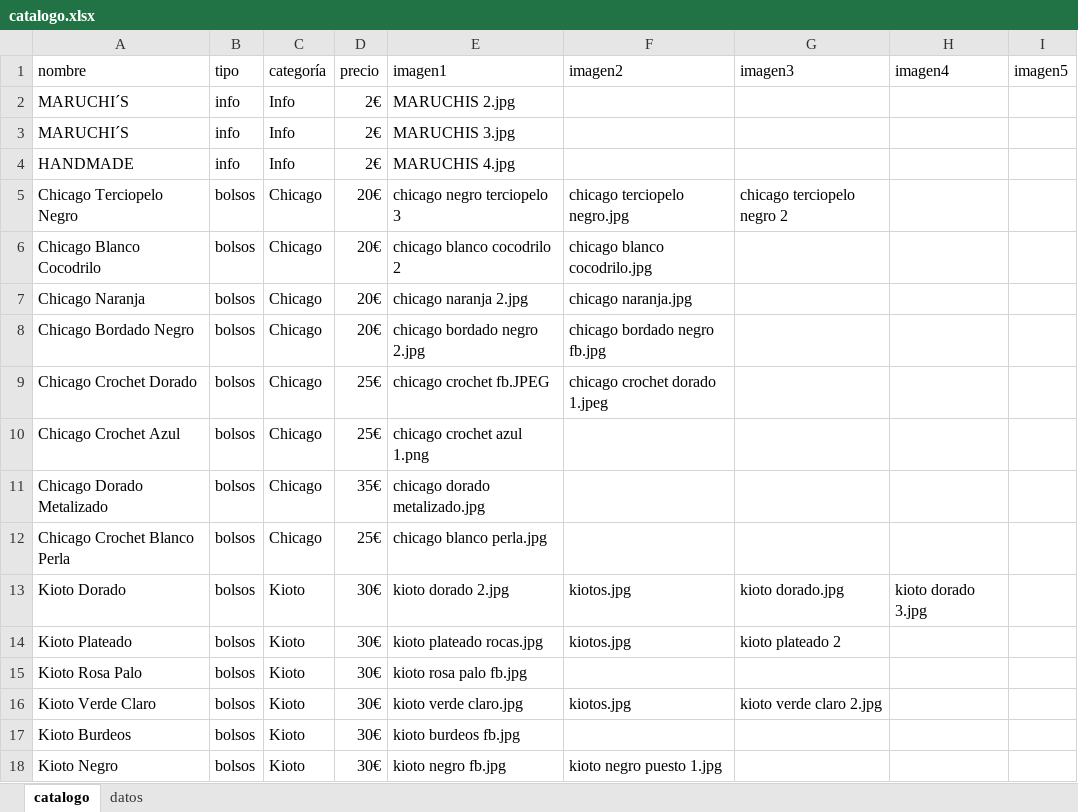
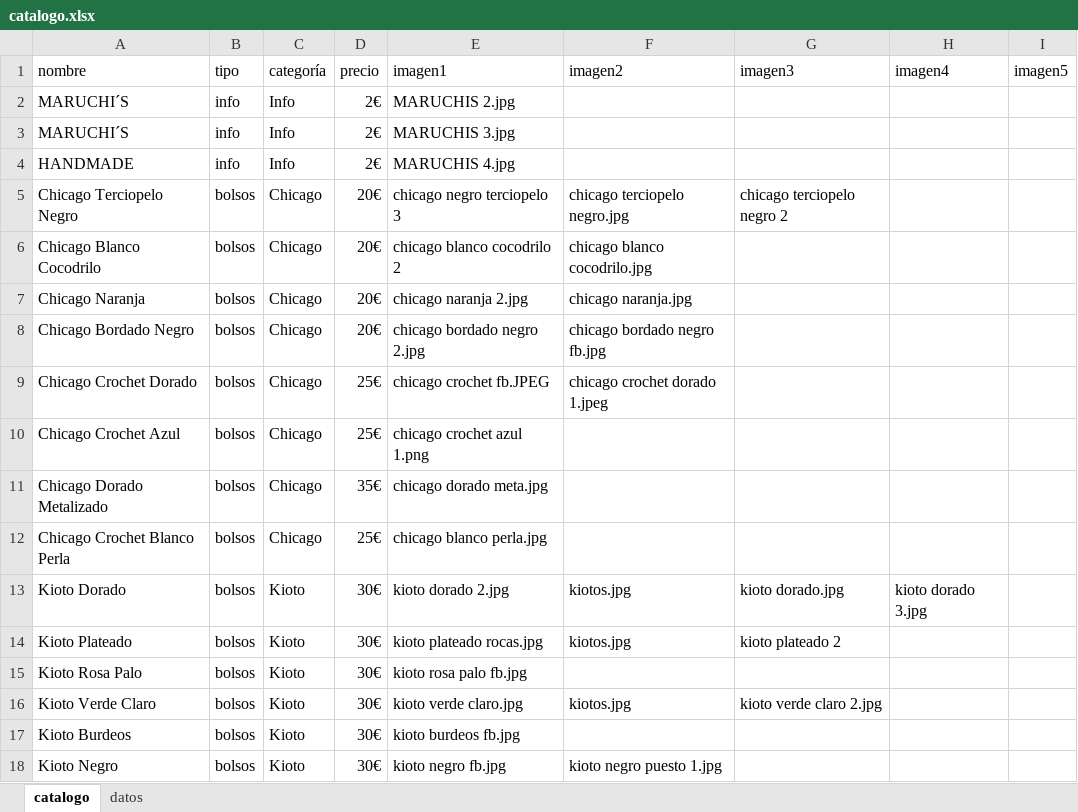
Before and after one commit to guillebielza/maruchis, an Excel workbook: catalogo.xlsx, sheet catalogo, drawn as a sheet; only a part is shown; values as stored, in another font and other column widths than the file's, no borders; charts and pictures and table styles not drawn; the diff names each change by its address in the sheet, - before the commit and + after, or states it on an @@ line.

```diff
--- a/catalogo.xlsx (sheet catalogo)
+++ b/catalogo.xlsx (sheet catalogo)
-E11 (imagen1): chicago dorado metalizado.jpg
+E11 (imagen1): chicago dorado meta.jpg
```
Also changed, not shown: 2 other files.
